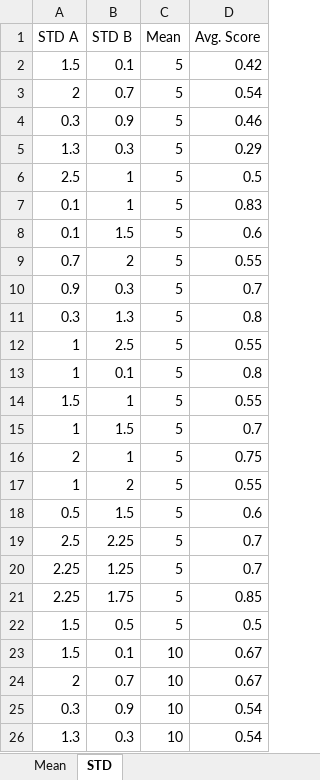
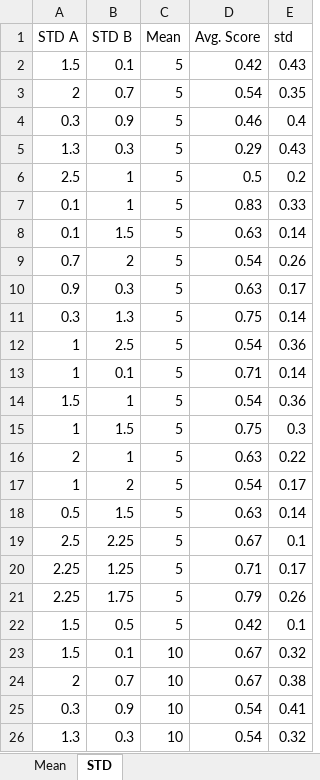
Before and after one commit to agadish/ShapeFromMotionV4, an Excel workbook: DataProcessing/results_exp2.xlsx, sheet STD, drawn as a sheet; only a part is shown; values as stored, in another font and other column widths than the file's, no borders; the diff names each change by its address in the sheet, - before the commit and + after, or states it on an @@ line.

```diff
--- a/DataProcessing/results_exp2.xlsx (sheet STD)
+++ b/DataProcessing/results_exp2.xlsx (sheet STD)
+column E (std), rows 2-26: 0.43 | 0.35 | 0.4 | 0.43 | 0.2 | 0.33 | 0.14 | 0.26 | 0.17 | 0.14 | 0.36 | 0.14 | 0.36 | 0.3 | 0.22 | 0.17 | 0.14 | 0.1 | 0.17 | 0.26 | 0.1 | 0.32 | 0.38 | 0.41 | 0.32
-D8 (Avg. Score): 0.6
+D8 (Avg. Score): 0.63
-D9 (Avg. Score): 0.55
+D9 (Avg. Score): 0.54
-D10 (Avg. Score): 0.7
+D10 (Avg. Score): 0.63
-D11 (Avg. Score): 0.8
+D11 (Avg. Score): 0.75
-D12 (Avg. Score): 0.55
+D12 (Avg. Score): 0.54
-D13 (Avg. Score): 0.8
+D13 (Avg. Score): 0.71
-D14 (Avg. Score): 0.55
+D14 (Avg. Score): 0.54
-D15 (Avg. Score): 0.7
+D15 (Avg. Score): 0.75
-D16 (Avg. Score): 0.75
+D16 (Avg. Score): 0.63
-D17 (Avg. Score): 0.55
+D17 (Avg. Score): 0.54
-D18 (Avg. Score): 0.6
+D18 (Avg. Score): 0.63
-D19 (Avg. Score): 0.7
+D19 (Avg. Score): 0.67
-D20 (Avg. Score): 0.7
+D20 (Avg. Score): 0.71
-D21 (Avg. Score): 0.85
+D21 (Avg. Score): 0.79
-D22 (Avg. Score): 0.5
+D22 (Avg. Score): 0.42
```
Also changed, not shown: sheet Mean, DataProcessing/results_exp1.xlsx, 1 other file.
